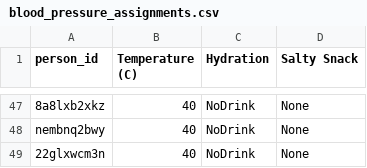
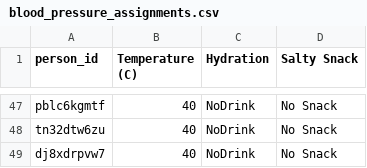
Before and after one commit to curtisjbradley/Stat323Islands, a CSV file: blood_pressure_assignments.csv, drawn as a sheet; only a part is shown, gaps mark what is left out; the diff covers the shown part only; the diff names each change by its address in the sheet, - before the commit and + after, or states it on an @@ line.

```diff
--- a/blood_pressure_assignments.csv
+++ b/blood_pressure_assignments.csv
-A47 (person_id): 8a8lxb2xkz
+A47 (person_id): pblc6kgmtf
-D47:D49 (Salty Snack): None
+D47:D49 (Salty Snack): No Snack
-A48 (person_id): nembnq2bwy
+A48 (person_id): tn32dtw6zu
-A49 (person_id): 22glxwcm3n
+A49 (person_id): dj8xdrpvw7
```
Also changed, not shown: 4 added rows, 4 removed rows and 82 edited cells elsewhere in this file, blood_pressure_results.csv, 3 other files.
